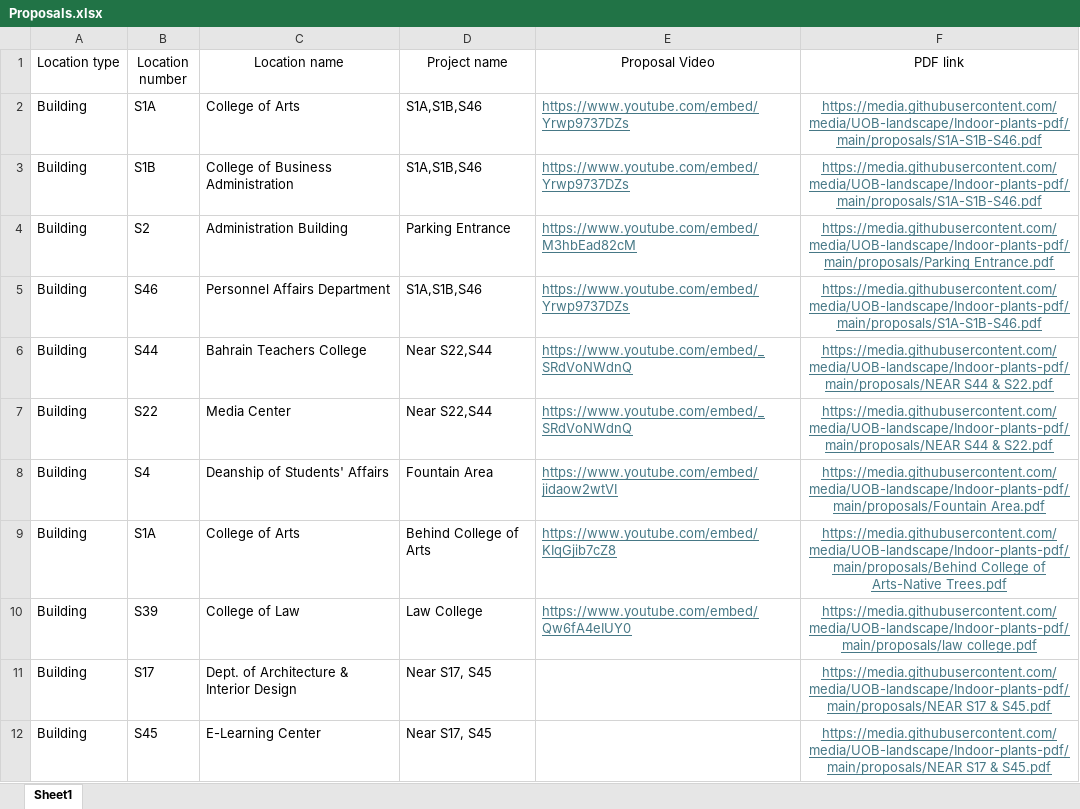
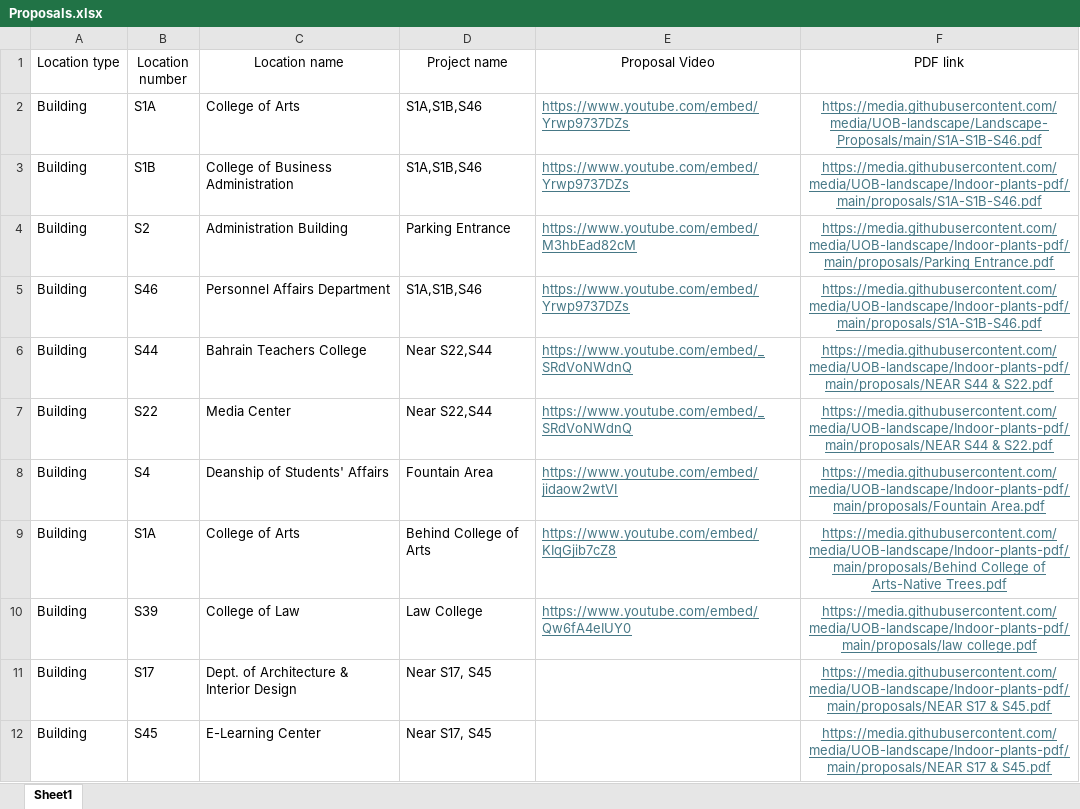
Before and after one commit to UOB-landscape/landscapingUOB-api, an Excel workbook: data/Proposals.xlsx, sheet Sheet1, drawn as a sheet; values as stored, in another font and other column widths than the file's, no borders; the diff names each change by its address in the sheet, - before the commit and + after, or states it on an @@ line.

Commit message:
Compressed proposal PDF links have been updated

```diff
--- a/data/Proposals.xlsx (sheet Sheet1)
+++ b/data/Proposals.xlsx (sheet Sheet1)
-F2 (PDF link): https://media.githubusercontent.com/media/UOB-landscape/Indoor-plants-pdf/main/proposals/S1A-S1B-S46.pdf
+F2 (PDF link): https://media.githubusercontent.com/media/UOB-landscape/Landscape-Proposals/main/S1A-S1B-S46.pdf
```
